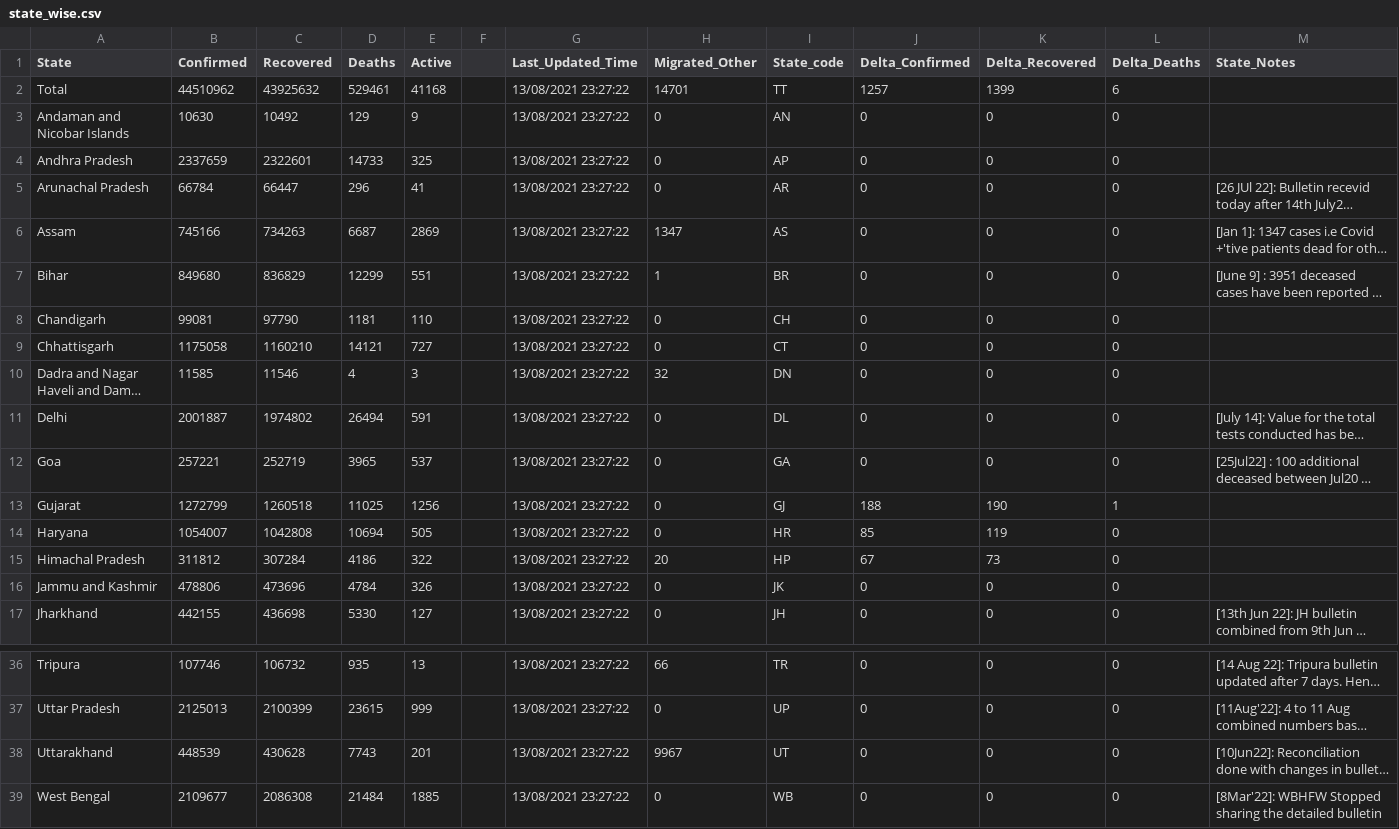
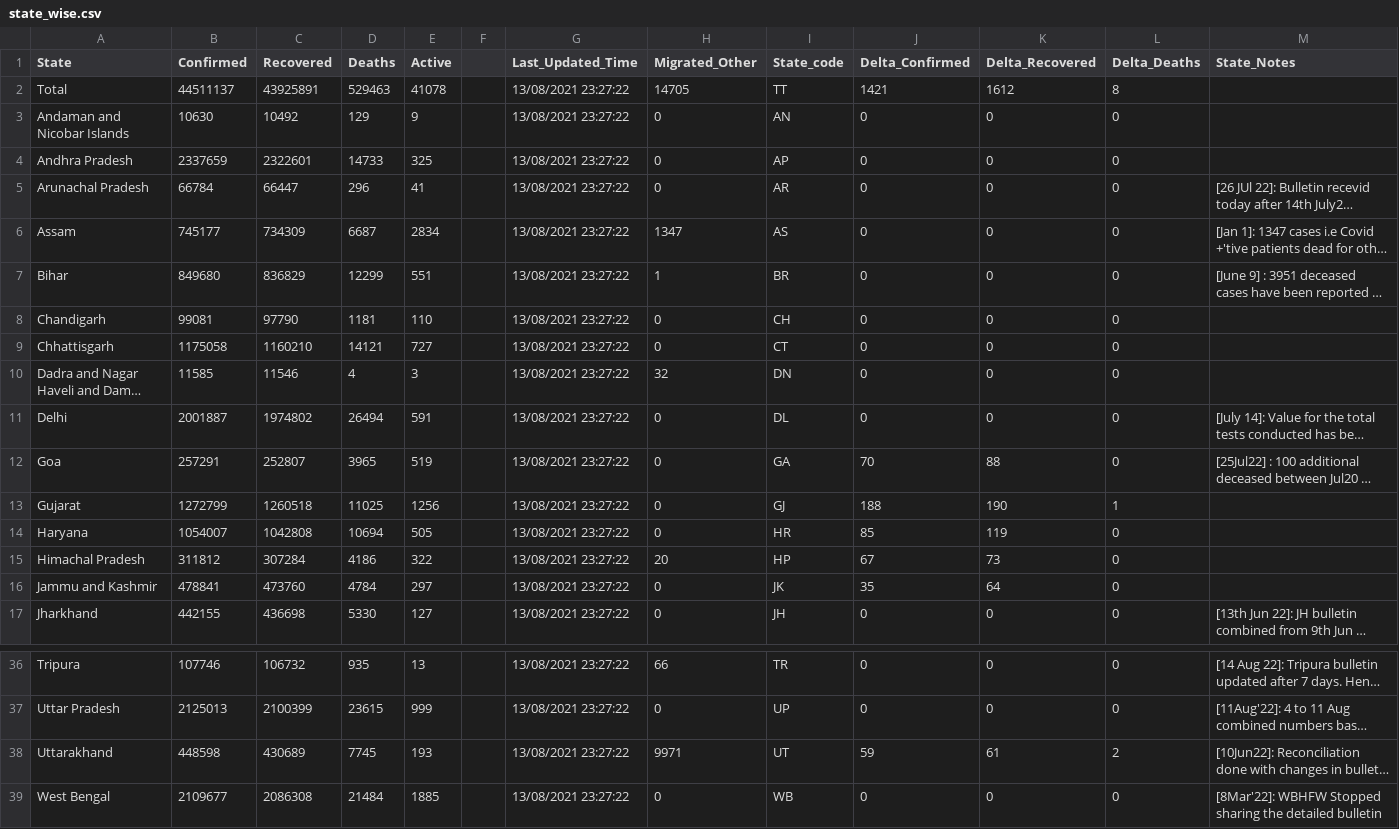
Before and after one commit to datakind-blr/covid19bharat_data, a CSV file: csv/latest/state_wise.csv, drawn as a sheet; only a part is shown, gaps mark what is left out; long unchanged cells end in …; the diff names each change by its address in the sheet, - before the commit and + after, or states it on an @@ line.

```diff
--- a/csv/latest/state_wise.csv
+++ b/csv/latest/state_wise.csv
-B2 (Confirmed): 44510962
+B2 (Confirmed): 44511137
-C2 (Recovered): 43925632
+C2 (Recovered): 43925891
-D2 (Deaths): 529461
+D2 (Deaths): 529463
-E2 (Active): 41168
+E2 (Active): 41078
-H2 (Migrated_Other): 14701
+H2 (Migrated_Other): 14705
-J2 (Delta_Confirmed): 1257
+J2 (Delta_Confirmed): 1421
-K2 (Delta_Recovered): 1399
+K2 (Delta_Recovered): 1612
-L2 (Delta_Deaths): 6
+L2 (Delta_Deaths): 8
-B6 (Confirmed): 745166
+B6 (Confirmed): 745177
-C6 (Recovered): 734263
+C6 (Recovered): 734309
-E6 (Active): 2869
+E6 (Active): 2834
-B12 (Confirmed): 257221
+B12 (Confirmed): 257291
-C12 (Recovered): 252719
+C12 (Recovered): 252807
-E12 (Active): 537
+E12 (Active): 519
-J12 (Delta_Confirmed): 0
+J12 (Delta_Confirmed): 70
-K12 (Delta_Recovered): 0
+K12 (Delta_Recovered): 88
-B16 (Confirmed): 478806
+B16 (Confirmed): 478841
-C16 (Recovered): 473696
+C16 (Recovered): 473760
-E16 (Active): 326
+E16 (Active): 297
-J16 (Delta_Confirmed): 0
+J16 (Delta_Confirmed): 35
-K16 (Delta_Recovered): 0
+K16 (Delta_Recovered): 64
-B38 (Confirmed): 448539
+B38 (Confirmed): 448598
-C38 (Recovered): 430628
+C38 (Recovered): 430689
-D38 (Deaths): 7743
+D38 (Deaths): 7745
-E38 (Active): 201
+E38 (Active): 193
-H38 (Migrated_Other): 9967
+H38 (Migrated_Other): 9971
-J38 (Delta_Confirmed): 0
+J38 (Delta_Confirmed): 59
-K38 (Delta_Recovered): 0
+K38 (Delta_Recovered): 61
-L38 (Delta_Deaths): 0
+L38 (Delta_Deaths): 2
```
Also changed, not shown: csv/latest/district_wise.csv, csv/latest/state_wise_daily.csv, 23 other files.
